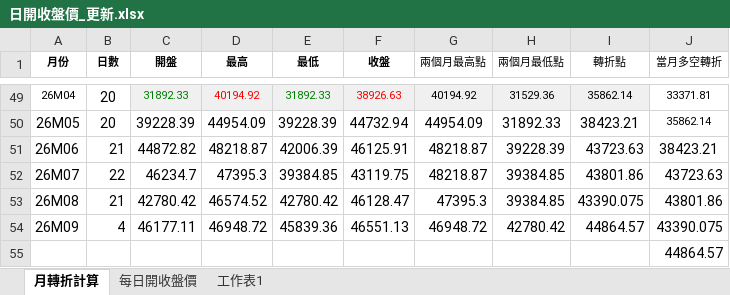
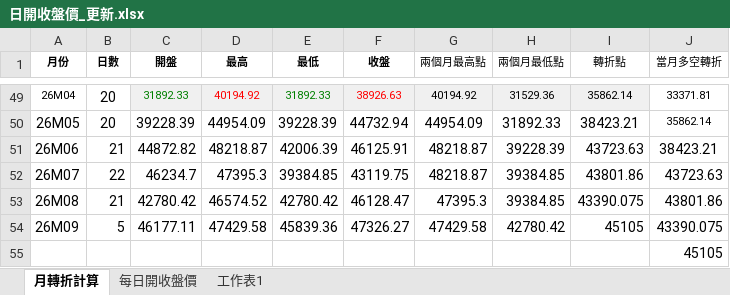
Before and after one commit to kideducate/taiwan-stock-dashboard, an Excel workbook: 日開收盤價_更新.xlsx, sheet 月轉折計算, drawn as a sheet; only a part is shown, gaps mark what is left out; values as stored, in another font and other column widths than the file's, no borders; the diff names each change by its address in the sheet, - before the commit and + after, or states it on an @@ line.

```diff
--- a/日開收盤價_更新.xlsx (sheet 月轉折計算)
+++ b/日開收盤價_更新.xlsx (sheet 月轉折計算)
-B54 (日數): 4
+B54 (日數): 5
-D54 (最高): 46948.72
+D54 (最高): 47429.58
-F54 (收盤): 46551.13
+F54 (收盤): 47326.27
-G54 (兩個月最高點): 46948.72
+G54 (兩個月最高點): 47429.58
-I54 (轉折點): 44864.57
+I54 (轉折點): 45105
-J55 (當月多空轉折): 44864.57
+J55 (當月多空轉折): 45105
```
Also changed, not shown: sheet 每日開收盤價, 16 other files.
